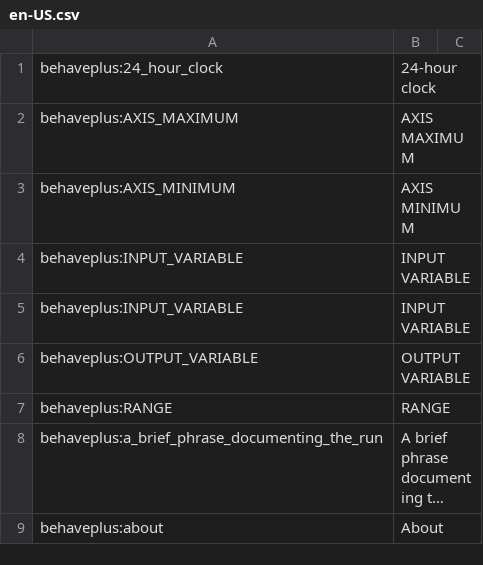
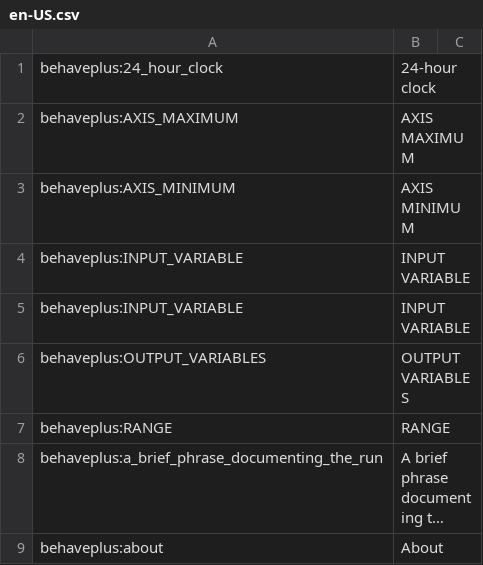
Before and after one commit to firelab/behave-app, a CSV file: projects/behave/resources/public/i18n/en-US.csv, drawn as a sheet; only a part is shown; long unchanged cells end in ….

Commit message:
update translation csv

```diff
--- a/projects/behave/resources/public/i18n/en-US.csv
+++ b/projects/behave/resources/public/i18n/en-US.csv
@@ -5,3 +5,3 @@ behaveplus:INPUT_VARIABLE,INPUT VARIABLE
 behaveplus:INPUT_VARIABLE,INPUT VARIABLE
-behaveplus:OUTPUT_VARIABLE,OUTPUT VARIABLE
+behaveplus:OUTPUT_VARIABLES,OUTPUT VARIABLES
 behaveplus:RANGE,RANGE
```
